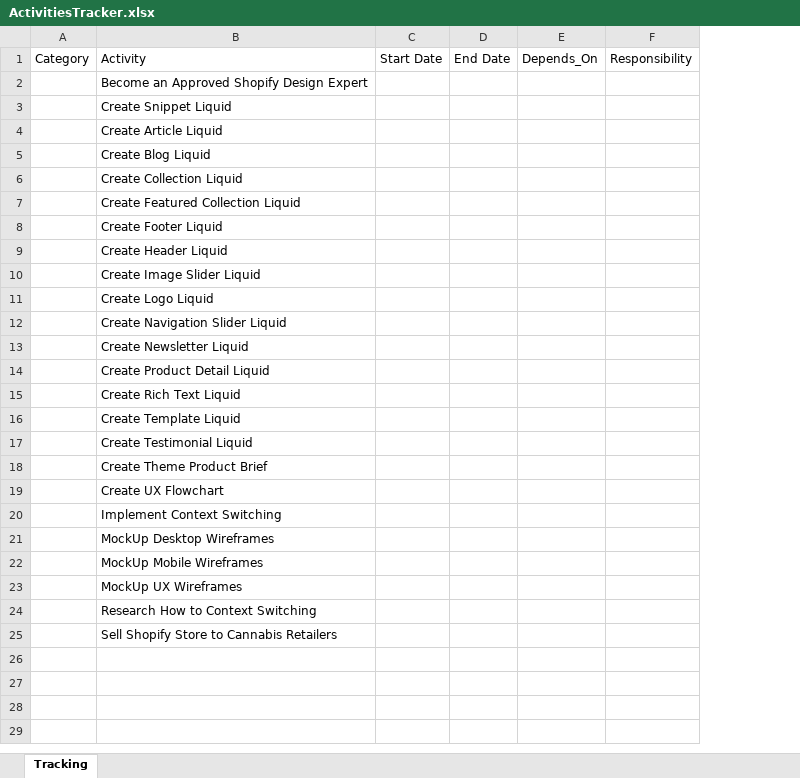
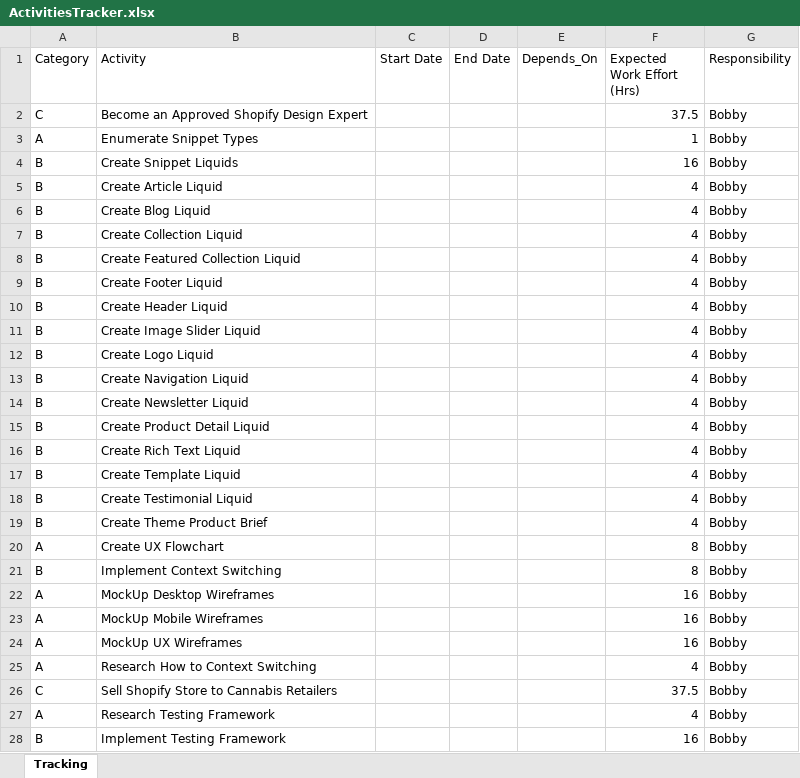
Before and after one commit to bobbydang/ShopifyTheme, an Excel workbook: ProjectManagement/ActivitiesTracker.xlsx, sheet Tracking, drawn as a sheet; values as stored, in another font and other column widths than the file's, no borders; removed rows and columns are numbered as before the commit, all else as after; the diff names each change by its address in the sheet, - before the commit and + after, or states it on an @@ line.

Commit message:
-Updated project activity spreadsheet

```diff
--- a/ProjectManagement/ActivitiesTracker.xlsx (sheet Tracking)
+++ b/ProjectManagement/ActivitiesTracker.xlsx (sheet Tracking)
-column A (Category), empty
+column A (Category), rows 2-3: C | A; rows 5-26: B | B | B | B | B | B | B | B | B | B | B | B | B | B | B | A | B | A | A | A | A | C
-column F (Responsibility), empty
+column F (Expected Work Effort (Hrs)), rows 2-3: 37.5 | 1; rows 5-26: 4 | 4 | 4 | 4 | 4 | 4 | 4 | 4 | 4 | 4 | 4 | 4 | 4 | 4 | 4 | 8 | 8 | 16 | 16 | 16 | 4 | 37.5
+column G (Responsibility), rows 2-3: Bobby | Bobby; rows 5-26: all Bobby
-B3 (Activity): Create Snippet Liquid
+B3 (Activity): Enumerate Snippet Types
+row 4: B | Create Snippet Liquids |  |  |  | 16 | Bobby
-B13 (Activity): Create Navigation Slider Liquid
+B13 (Activity): Create Navigation Liquid
+row 27: A | Research Testing Framework |  |  |  | 4 | Bobby
+row 28: B | Implement Testing Framework |  |  |  | 16 | Bobby
```
